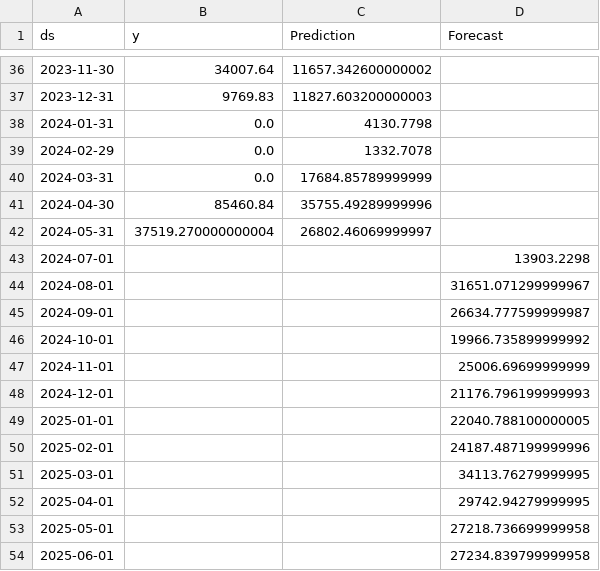
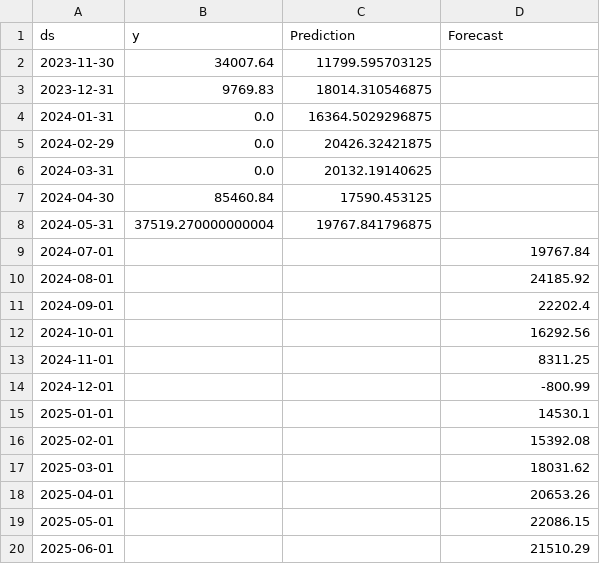
Before and after one commit to danny121145/AIforecast, a CSV file: output/forecast_499640858190.csv, drawn as a sheet; only a part is shown, gaps mark what is left out; the diff covers the shown part only.

```diff
--- a/output/forecast_499640858190.csv
+++ b/output/forecast_499640858190.csv
@@ -36,19 +2,19 @@ ds,y,Prediction,Forecast
-2023-11-30,34007.64,11657.342600000002,
-2023-12-31,9769.83,11827.603200000003,
-2024-01-31,0.0,4130.7798,
-2024-02-29,0.0,1332.7078,
-2024-03-31,0.0,17684.85789999999,
-2024-04-30,85460.84,35755.49289999996,
-2024-05-31,37519.270000000004,26802.46069999997,
-2024-07-01,,,13903.2298
-2024-08-01,,,31651.071299999967
-2024-09-01,,,26634.777599999987
-2024-10-01,,,19966.735899999992
-2024-11-01,,,25006.69699999999
-2024-12-01,,,21176.796199999993
-2025-01-01,,,22040.788100000005
-2025-02-01,,,24187.487199999996
-2025-03-01,,,34113.76279999995
-2025-04-01,,,29742.94279999995
-2025-05-01,,,27218.736699999958
-2025-06-01,,,27234.839799999958
+2023-11-30,34007.64,11799.595703125,
+2023-12-31,9769.83,18014.310546875,
+2024-01-31,0.0,16364.5029296875,
+2024-02-29,0.0,20426.32421875,
+2024-03-31,0.0,20132.19140625,
+2024-04-30,85460.84,17590.453125,
+2024-05-31,37519.270000000004,19767.841796875,
+2024-07-01,,,19767.84
+2024-08-01,,,24185.92
+2024-09-01,,,22202.4
+2024-10-01,,,16292.56
+2024-11-01,,,8311.25
+2024-12-01,,,-800.99
+2025-01-01,,,14530.1
+2025-02-01,,,15392.08
+2025-03-01,,,18031.62
+2025-04-01,,,20653.26
+2025-05-01,,,22086.15
+2025-06-01,,,21510.29
```
Also changed, not shown: 34 removed rows elsewhere in this file, 3 other files.
